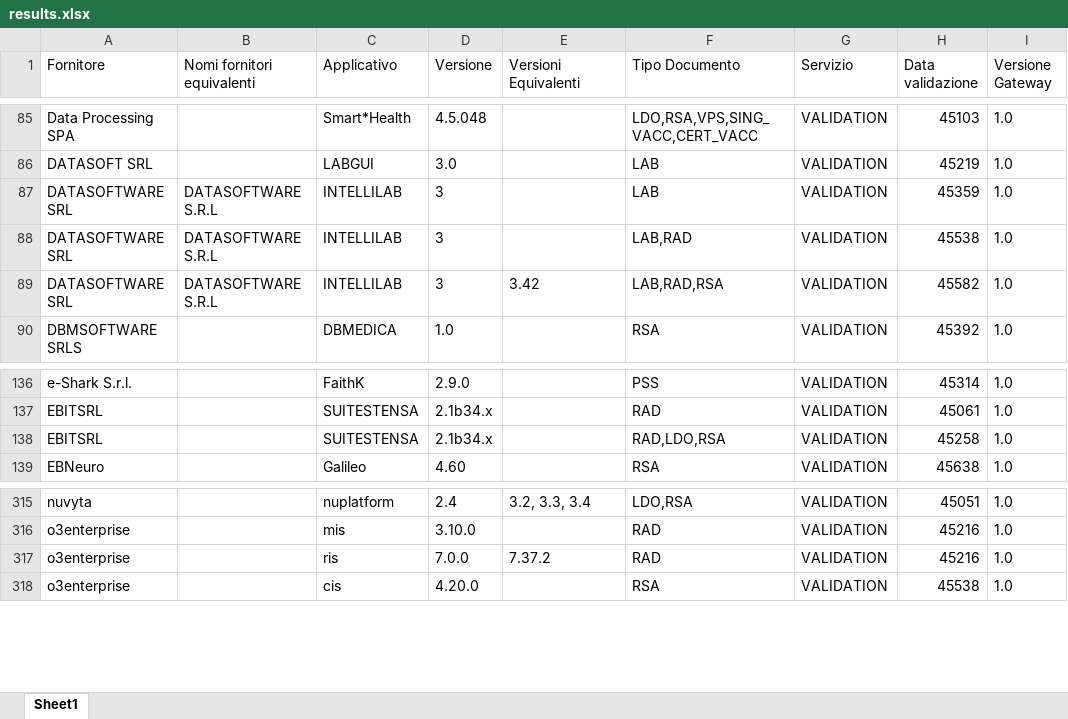
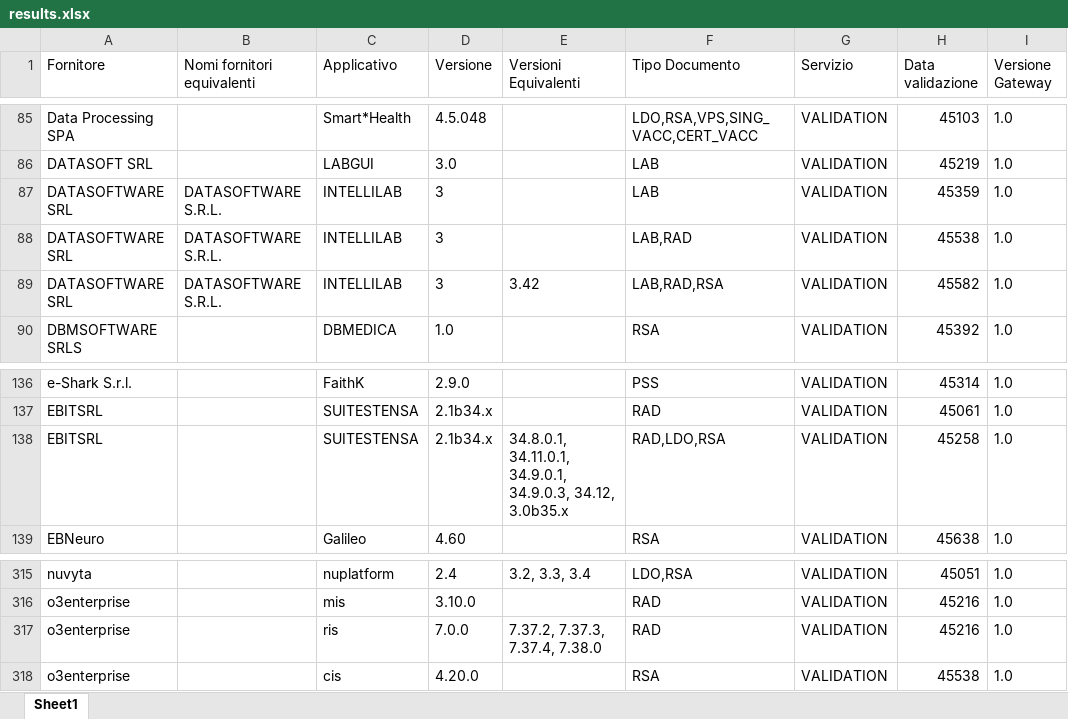
Before and after one commit to ministero-salute/it-fse-accreditati, an Excel workbook: RESULTS/results.xlsx, sheet Sheet1, drawn as a sheet; only a part is shown, gaps mark what is left out; values as stored, in another font and other column widths than the file's, no borders; the diff names each change by its address in the sheet, - before the commit and + after, or states it on an @@ line.

```diff
--- a/RESULTS/results.xlsx (sheet Sheet1)
+++ b/RESULTS/results.xlsx (sheet Sheet1)
-B87:B89 (Nomi fornitori equivalenti): DATASOFTWARE S.R.L
+B87:B89 (Nomi fornitori equivalenti): DATASOFTWARE S.R.L.
-E138 (Versioni Equivalenti): (empty)
+E138 (Versioni Equivalenti): 34.8.0.1, 34.11.0.1, 34.9.0.1, 34.9.0.3, 34.12, 3.0b35.x
-E317 (Versioni Equivalenti): 7.37.2
+E317 (Versioni Equivalenti): 7.37.2, 7.37.3, 7.37.4, 7.38.0
```
Also changed, not shown: 2 other files.
